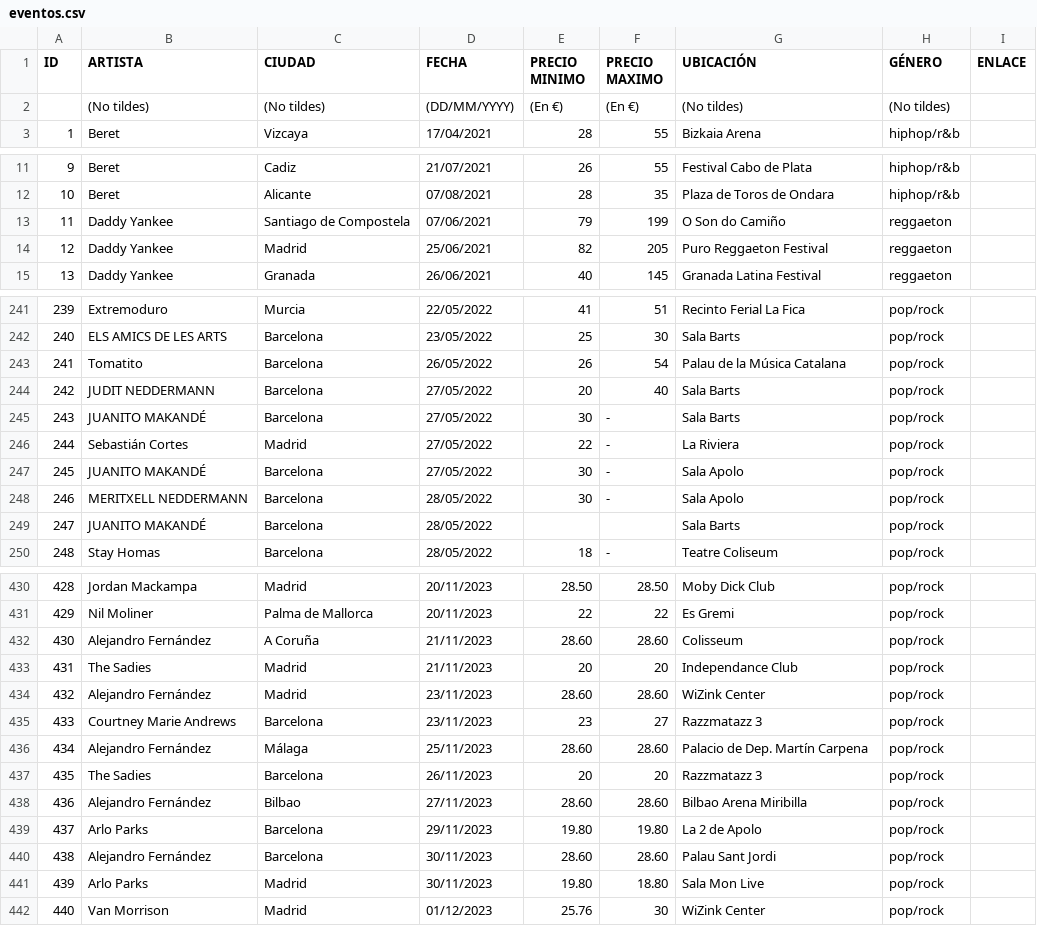
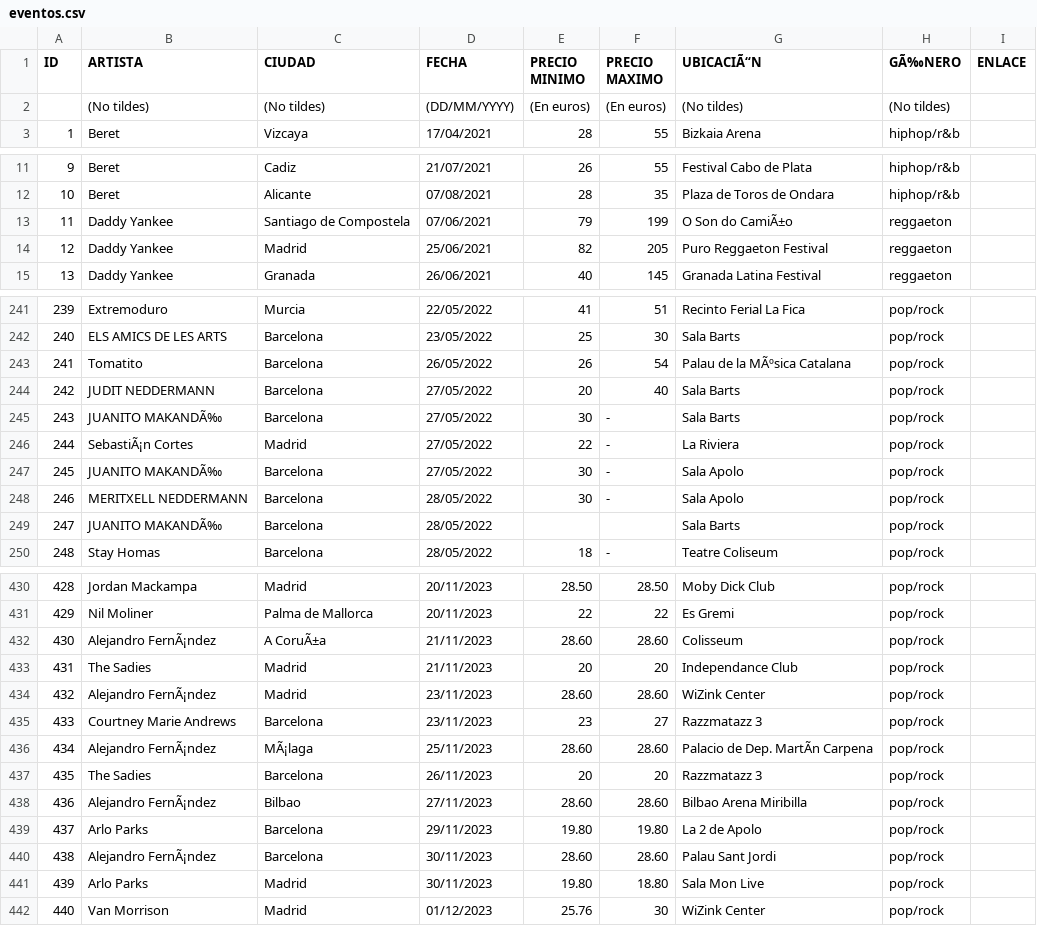
Before and after one commit to SantiagoBarreiroCampos/Eventell.ProyIng, a CSV file: eventos.csv, drawn as a sheet; only a part is shown, gaps mark what is left out; the diff covers the shown part only; the diff names each change by its address in the sheet, - before the commit and + after, or states it on an @@ line.

```diff
--- a/eventos.csv
+++ b/eventos.csv
-G1: UBICACIÓN
+G1: UBICACIÃ“N
-H1: GÉNERO
+H1: GÃ‰NERO
-E2 (PRECIO MINIMO): (En €)
+E2 (PRECIO MINIMO): (En euros)
-F2 (PRECIO MAXIMO): (En €)
+F2 (PRECIO MAXIMO): (En euros)
-G13 (UBICACIÃ“N): O Son do Camiño
+G13 (UBICACIÃ“N): O Son do CamiÃ±o
-G243 (UBICACIÃ“N): Palau de la Música Catalana
+G243 (UBICACIÃ“N): Palau de la MÃºsica Catalana
-B245 (ARTISTA): JUANITO MAKANDÉ
+B245 (ARTISTA): JUANITO MAKANDÃ‰
-B246 (ARTISTA): Sebastián Cortes
+B246 (ARTISTA): SebastiÃ¡n Cortes
-B247 (ARTISTA): JUANITO MAKANDÉ
+B247 (ARTISTA): JUANITO MAKANDÃ‰
-B249 (ARTISTA): JUANITO MAKANDÉ
+B249 (ARTISTA): JUANITO MAKANDÃ‰
-B432 (ARTISTA): Alejandro Fernández
+B432 (ARTISTA): Alejandro FernÃ¡ndez
-C432 (CIUDAD): A Coruña
+C432 (CIUDAD): A CoruÃ±a
-B434 (ARTISTA): Alejandro Fernández
+B434 (ARTISTA): Alejandro FernÃ¡ndez
-B436 (ARTISTA): Alejandro Fernández
+B436 (ARTISTA): Alejandro FernÃ¡ndez
-C436 (CIUDAD): Málaga
+C436 (CIUDAD): MÃ¡laga
-G436 (UBICACIÃ“N): Palacio de Dep. Martín Carpena
+G436 (UBICACIÃ“N): Palacio de Dep. MartÃn Carpena
-B438 (ARTISTA): Alejandro Fernández
+B438 (ARTISTA): Alejandro FernÃ¡ndez
-B440 (ARTISTA): Alejandro Fernández
+B440 (ARTISTA): Alejandro FernÃ¡ndez
```
Also changed, not shown: 76 edited cells elsewhere in this file, 6 other files.
